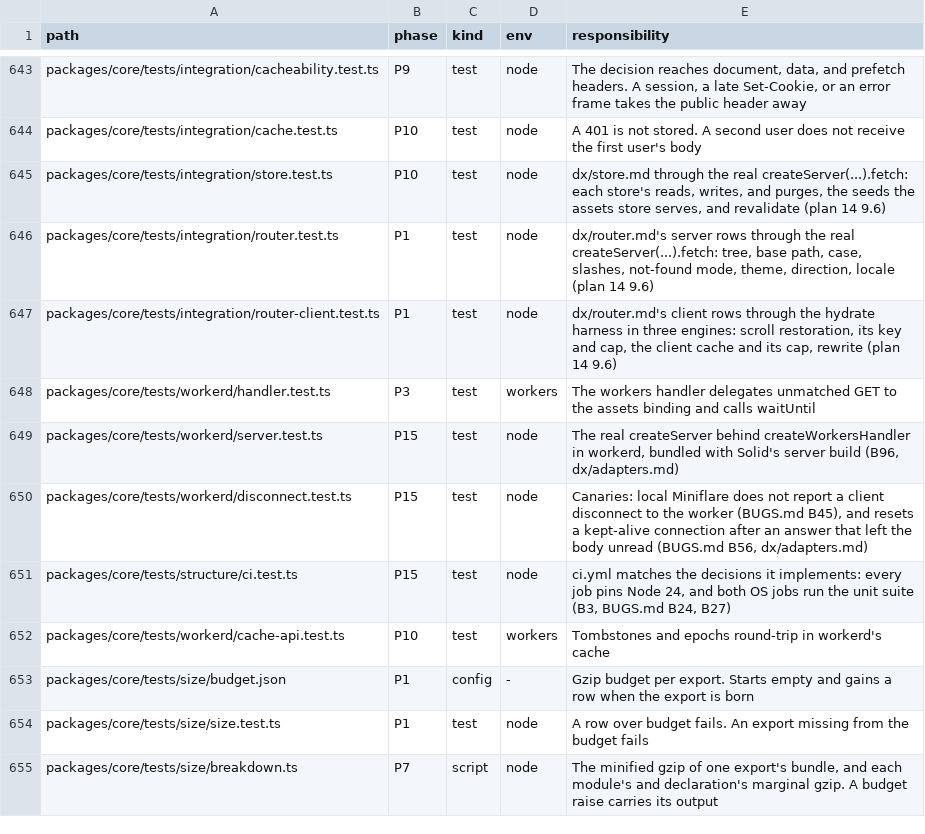
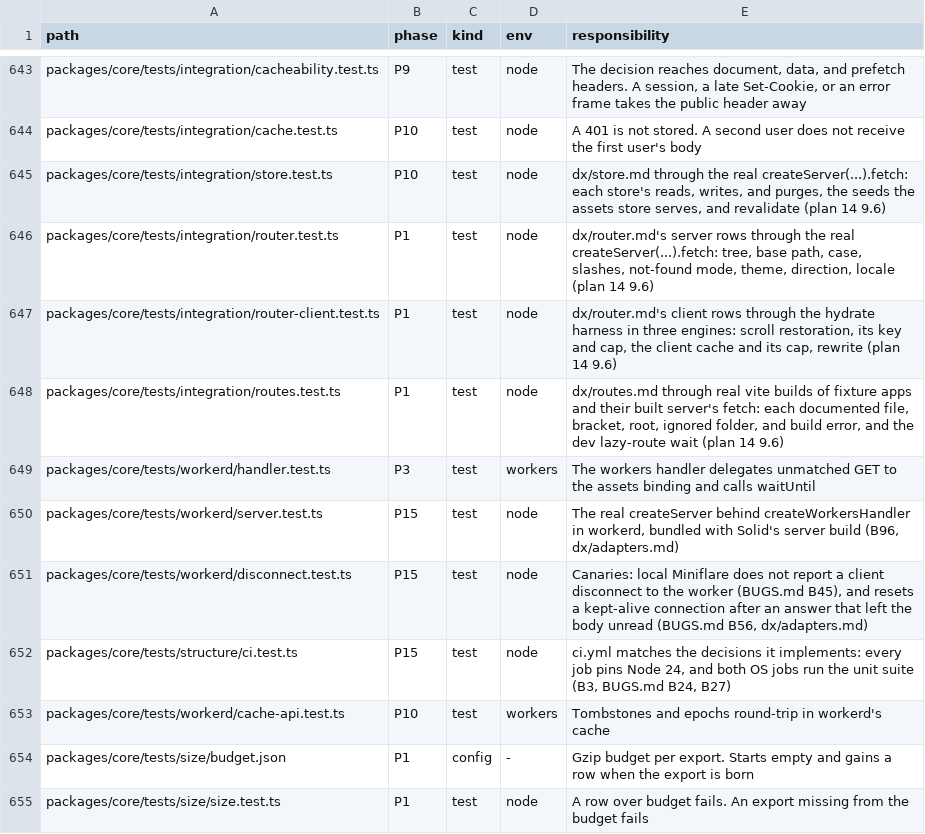
Before and after one commit to lovrozagar/flare, a TSV file: blueprint/files.tsv, drawn as a sheet; only a part is shown, gaps mark what is left out; the shorter side is filled out with more unchanged rows.

Commit message:
test(bit-01): routes.md runs through real vite builds of route files
tests/integration/routes.test.ts builds fixture apps of route files with `vite build` from a
config file with flare(), as the CLI runs it, and asks the built server's fetch for each
documented URL: the root and its home, a static page, a group and its layout, a param, a
catch-all, an optional param and an optional catch-all, the admin root, a param before the
root marker, literal brackets, an ignored underscore folder, and each root as its own document.
Each of the seven build errors fails its own build with codegen's message, and the dev wait for
a route module's `route` export holds two requests open in vite dev's SSR runner. One mutation
per group fails the file. The coverage map gains routes.md's 32 rows. BUGS.md records BUGS 128's
sixth instance with its new kill-log discriminator, and BUGS 130's open writeId question.

```diff
--- a/blueprint/files.tsv
+++ b/blueprint/files.tsv
@@ -647,2 +647,3 @@ packages/core/tests/integration/router.test.ts	P1	test	node	dx/router.md's serve
 packages/core/tests/integration/router-client.test.ts	P1	test	node	dx/router.md's client rows through the hydrate harness in three engines: scroll restoration, its key and cap, the client cache and its cap, rewrite (plan 14 9.6)
+packages/core/tests/integration/routes.test.ts	P1	test	node	dx/routes.md through real vite builds of fixture apps and their built server's fetch: each documented file, bracket, root, ignored folder, and build error, and the dev lazy-route wait (plan 14 9.6)
 packages/core/tests/workerd/handler.test.ts	P3	test	workers	The workers handler delegates unmatched GET to the assets binding and calls waitUntil
```
Also changed, not shown: 4 other files.
